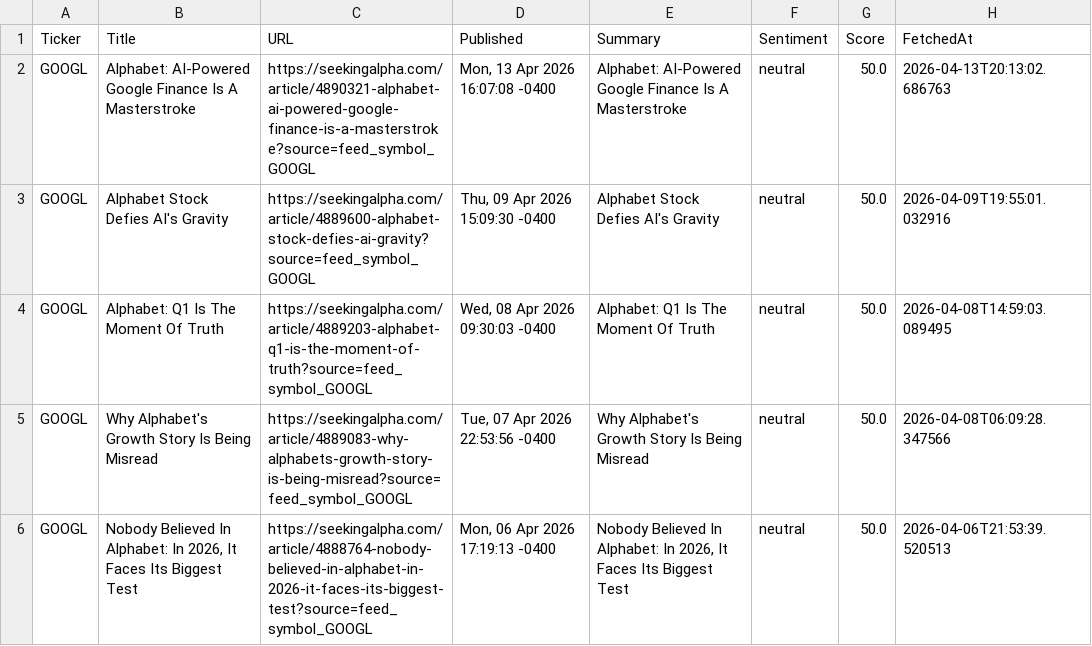
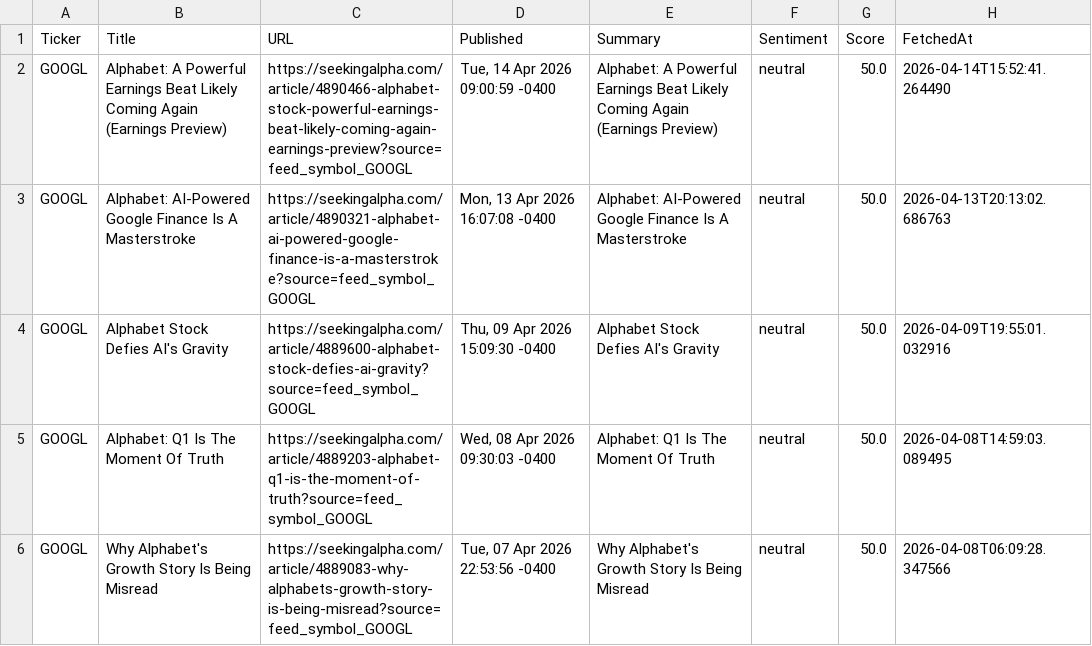
Before and after one commit to timursk99-ai/news-pipeline, a CSV file: news_GOOGL.csv, drawn as a sheet; only a part is shown; the shorter side is filled out with more unchanged rows.

```diff
--- a/news_GOOGL.csv
+++ b/news_GOOGL.csv
@@ -1,2 +1,3 @@
 Ticker,Title,URL,Published,Summary,Sentiment,Score,FetchedAt
+GOOGL,Alphabet: A Powerful Earnings Beat Likely Coming Again (Earnings Preview),https://seekingalpha.com/article/4890466-alphabet-stock-powerful-earnings-beat-likely-coming-again-earnings-preview?source=feed_symbol_GOOGL,"Tue, 14 Apr 2026 09:00:59 -0400",Alphabet: A Powerful Earnings Beat Likely Coming Again (Earnings Preview),neutral,50.0,2026-04-14T15:52:41.264490
 GOOGL,Alphabet: AI-Powered Google Finance Is A Masterstroke,https://seekingalpha.com/article/4890321-alphabet-ai-powered-google-finance-is-a-masterstroke?source=feed_symbol_GOOGL,"Mon, 13 Apr 2026 16:07:08 -0400",Alphabet: AI-Powered Google Finance Is A Masterstroke,neutral,50.0,2026-04-13T20:13:02.686763
```
Also changed, not shown: news_AAPL.csv.
